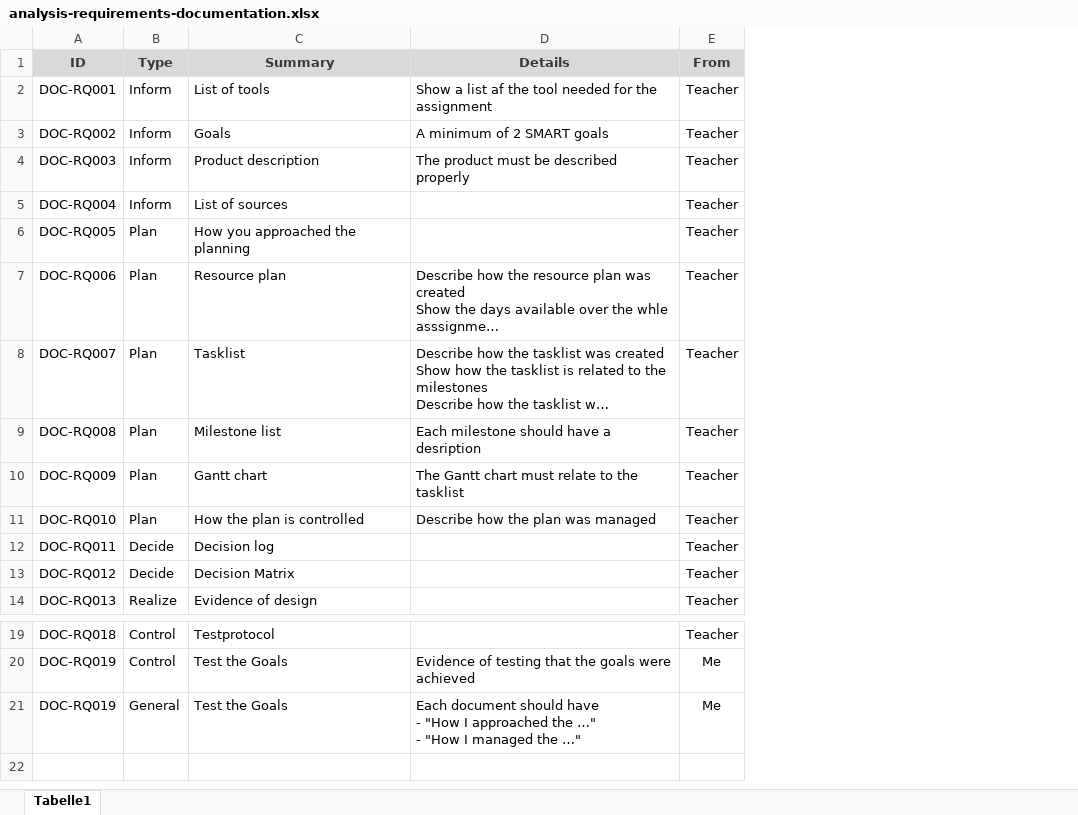
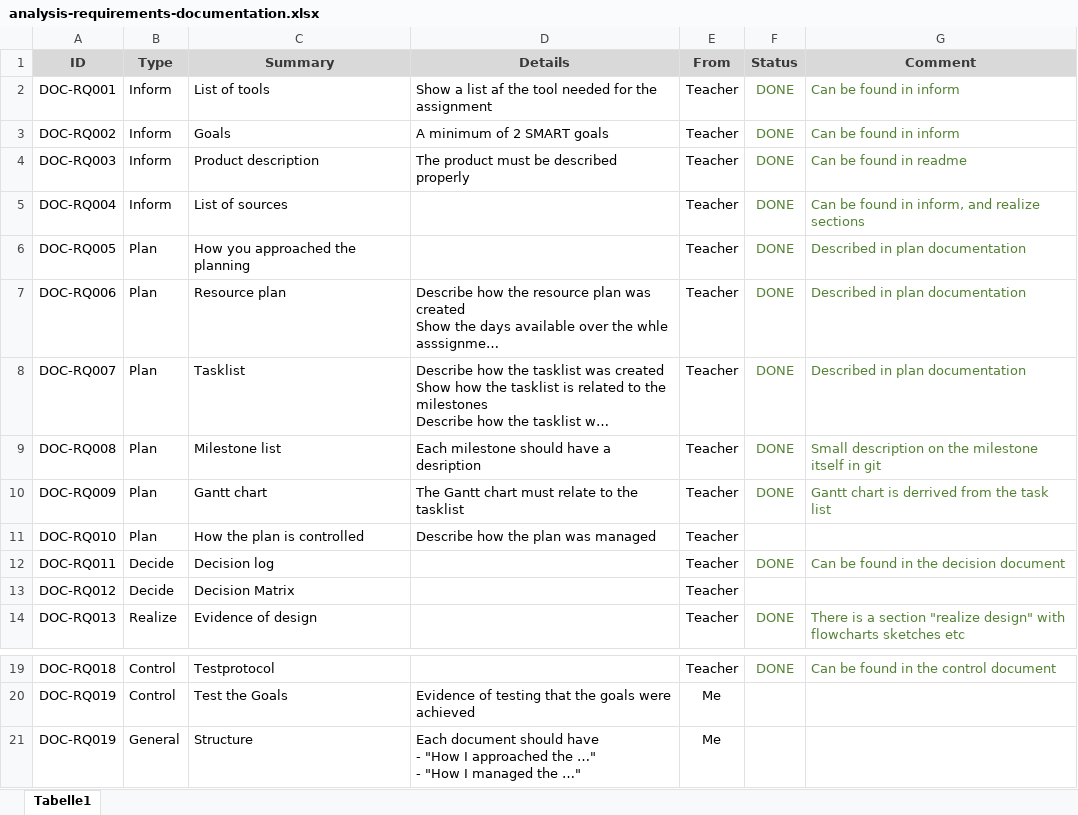
Before and after one commit to tbz-neil-devlin/m431_demo_database, an Excel workbook: 01_Documentation/02_resources/excel/analysis-requirements-documentation.xlsx, sheet Tabelle1, drawn as a sheet; only a part is shown, gaps mark what is left out; long unchanged cells end in …; values as stored, in another font and other column widths than the file's, no borders; the diff names each change by its address in the sheet, - before the commit and + after, or states it on an @@ line.

Commit message:
Updated

```diff
--- a/01_Documentation/02_resources/excel/analysis-requirements-documentation.xlsx (sheet Tabelle1)
+++ b/01_Documentation/02_resources/excel/analysis-requirements-documentation.xlsx (sheet Tabelle1)
+column F (Status), rows 2-14: DONE | DONE | DONE | DONE | DONE | DONE | DONE | DONE | DONE |  | DONE |  | DONE; row 19: DONE
+column G (Comment), rows 2-14: Can be found in inform | Can be found in inform | Can be found in readme | Can be found in inform, and realize sections | Described in plan documentation | Described in plan documentation | Described in plan documentation | Small description on the milestone itself in git | Gantt chart is derrived from the task list |  | Can be found in the decision document |  | There is a section "realize design" with flowcharts sketches etc; row 19: Can be found in the control document
-C21 (Summary): Test the Goals
+C21 (Summary): Structure
```
